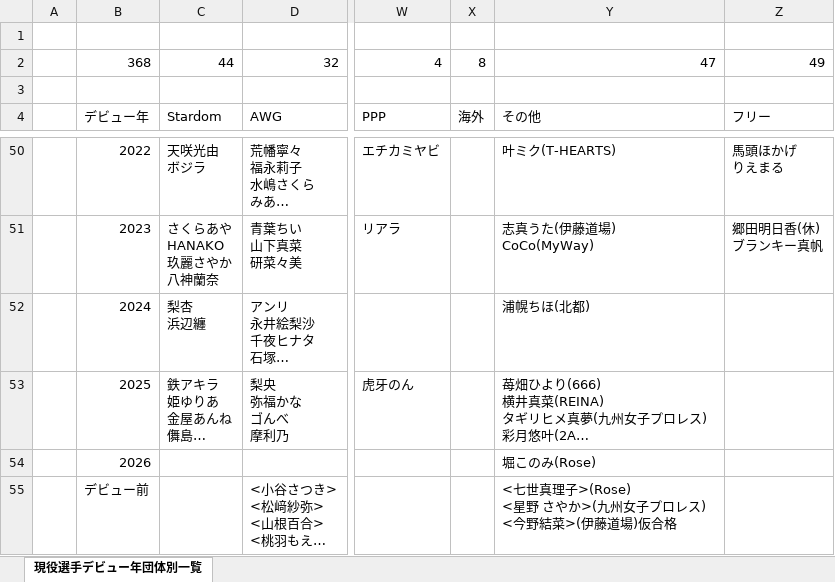
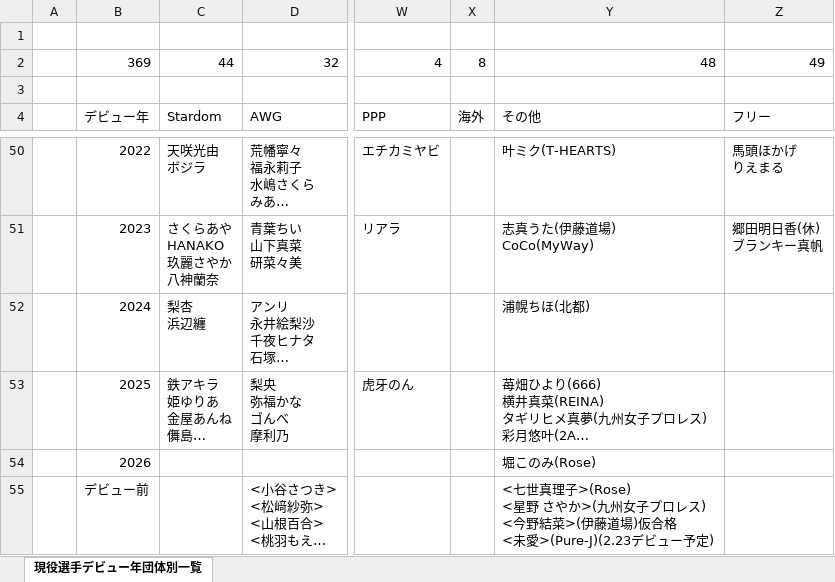
Before and after one commit to nakawankuma/joshi_wrestling_data, an Excel workbook: woman-excel.xlsx, sheet 現役選手デビュー年団体別一覧, drawn as a sheet; only a part is shown, gaps mark what is left out; long unchanged cells end in …; values as stored, in another font and other column widths than the file's, no borders; table styles not drawn; ↵ is a line break in a cell; the diff names each change by its address in the sheet, - before the commit and + after, or states it on an @@ line.

```diff
--- a/woman-excel.xlsx (sheet 現役選手デビュー年団体別一覧)
+++ b/woman-excel.xlsx (sheet 現役選手デビュー年団体別一覧)
-B2: 368
+B2: 369
-Y2: 47
+Y2: 48
-Y55: …)仮合格
+Y55: …)仮合格 ↵ <未愛>(Pure-J)(2.23デビュー予定)
```
Also changed, not shown: 1 other file.
